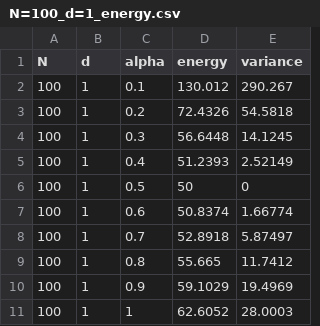
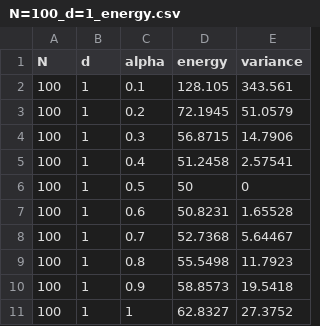
Before and after one commit to carlfre/FYS4411-project1, a CSV file: output/N=100_d=1_energy.csv, drawn as a sheet.

```diff
--- a/output/N=100_d=1_energy.csv
+++ b/output/N=100_d=1_energy.csv
@@ -1,11 +1,11 @@
 N,d,alpha,energy,variance
-100,1,0.1,130.012,290.267
-100,1,0.2,72.4326,54.5818
-100,1,0.3,56.6448,14.1245
-100,1,0.4,51.2393,2.52149
+100,1,0.1,128.105,343.561
+100,1,0.2,72.1945,51.0579
+100,1,0.3,56.8715,14.7906
+100,1,0.4,51.2458,2.57541
 100,1,0.5,50,0
-100,1,0.6,50.8374,1.66774
-100,1,0.7,52.8918,5.87497
-100,1,0.8,55.665,11.7412
-100,1,0.9,59.1029,19.4969
-100,1,1,62.6052,28.0003
+100,1,0.6,50.8231,1.65528
+100,1,0.7,52.7368,5.64467
+100,1,0.8,55.5498,11.7923
+100,1,0.9,58.8573,19.5418
+100,1,1,62.8327,27.3752
```
Also changed, not shown: output/N=100_d=2_energy.csv, output/N=100_d=3_energy.csv, 9 other files.
